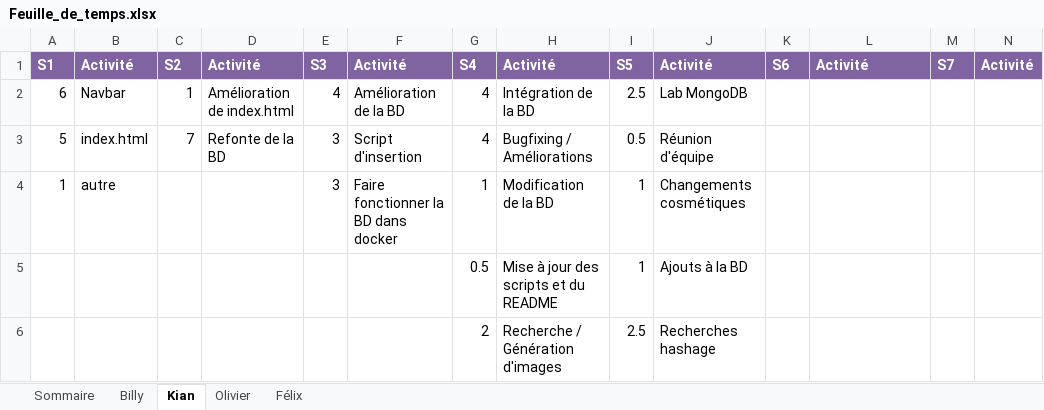
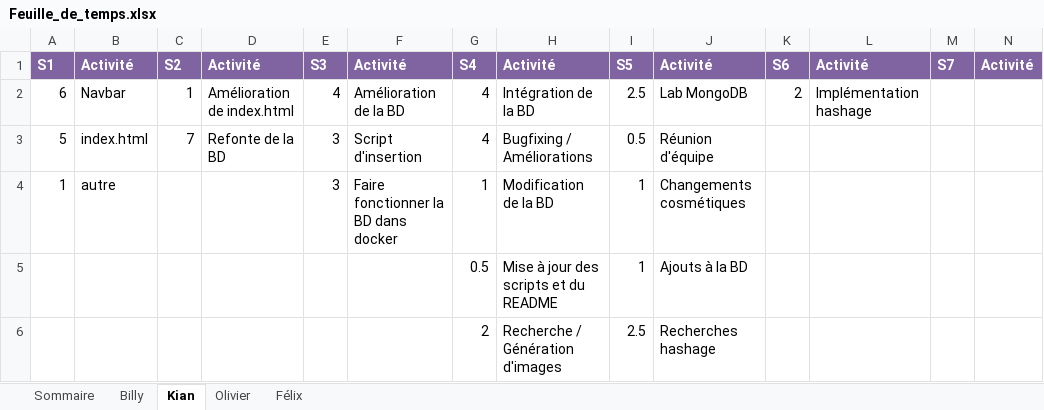
Before and after one commit to Atajin/NovaGo, an Excel workbook: Documents/Documents sprint/Feuille_de_temps.xlsx, sheet Kian, drawn as a sheet; values as stored, in another font and other column widths than the file's, no borders; the diff names each change by its address in the sheet, - before the commit and + after, or states it on an @@ line.

Commit message:
Update Feuille_de_temps.xlsx

```diff
--- a/Documents/Documents sprint/Feuille_de_temps.xlsx (sheet Kian)
+++ b/Documents/Documents sprint/Feuille_de_temps.xlsx (sheet Kian)
-K2: (empty)
+K2: 2
-L2: (empty)
+L2: Implémentation hashage
```
